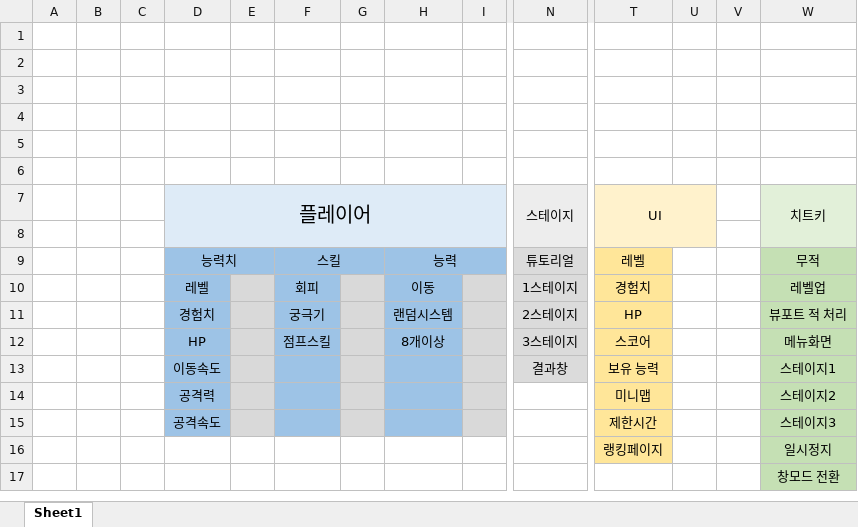
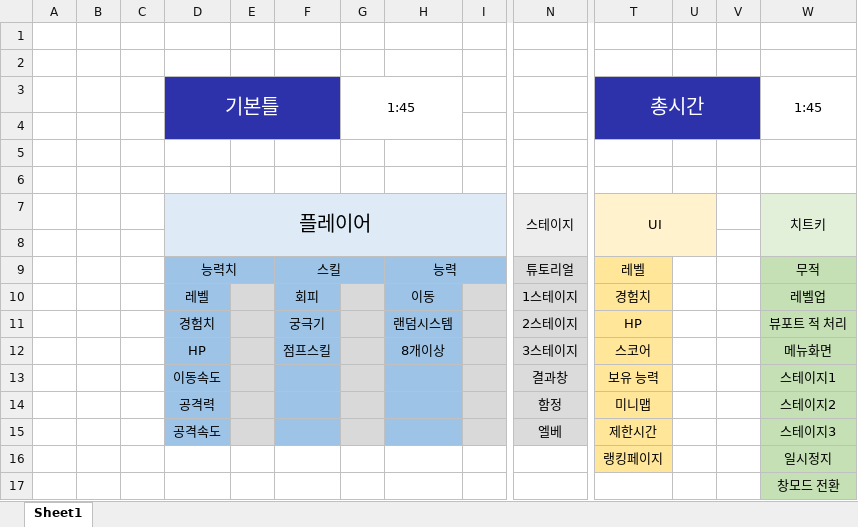
Before and after one commit to Rassel1263/ActionShootingGame, an Excel workbook: 부산게임.xlsx, sheet Sheet1, drawn as a sheet; only a part is shown, gaps mark what is left out; values as stored, in another font and other column widths than the file's, no borders; rows hold the shown columns only; the diff names each change by its address in the sheet, - before the commit and + after, or states it on an @@ line.

```diff
--- a/부산게임.xlsx (sheet Sheet1)
+++ b/부산게임.xlsx (sheet Sheet1)
-row 3: (empty)
+row 3:  |  |  | 기본틀 |  |  | 1:45 |  |  |  | 총시간 |  |  | 1:45
-D3:F4 fill: none
+D3:F4 fill: #2D32AA
+D3:F4 merged
+G3:H4 merged
-T3:V4 fill: none
+T3:V4 fill: #2D32AA
+T3:V4 merged
+W3:W4 merged
-N14: (empty)
+N14: 함정
-N14:N15 fill: none
+N14:N15 fill: #DBDBDB
-N15: (empty)
+N15: 엘베
```
Also changed, not shown: 23 other files.
